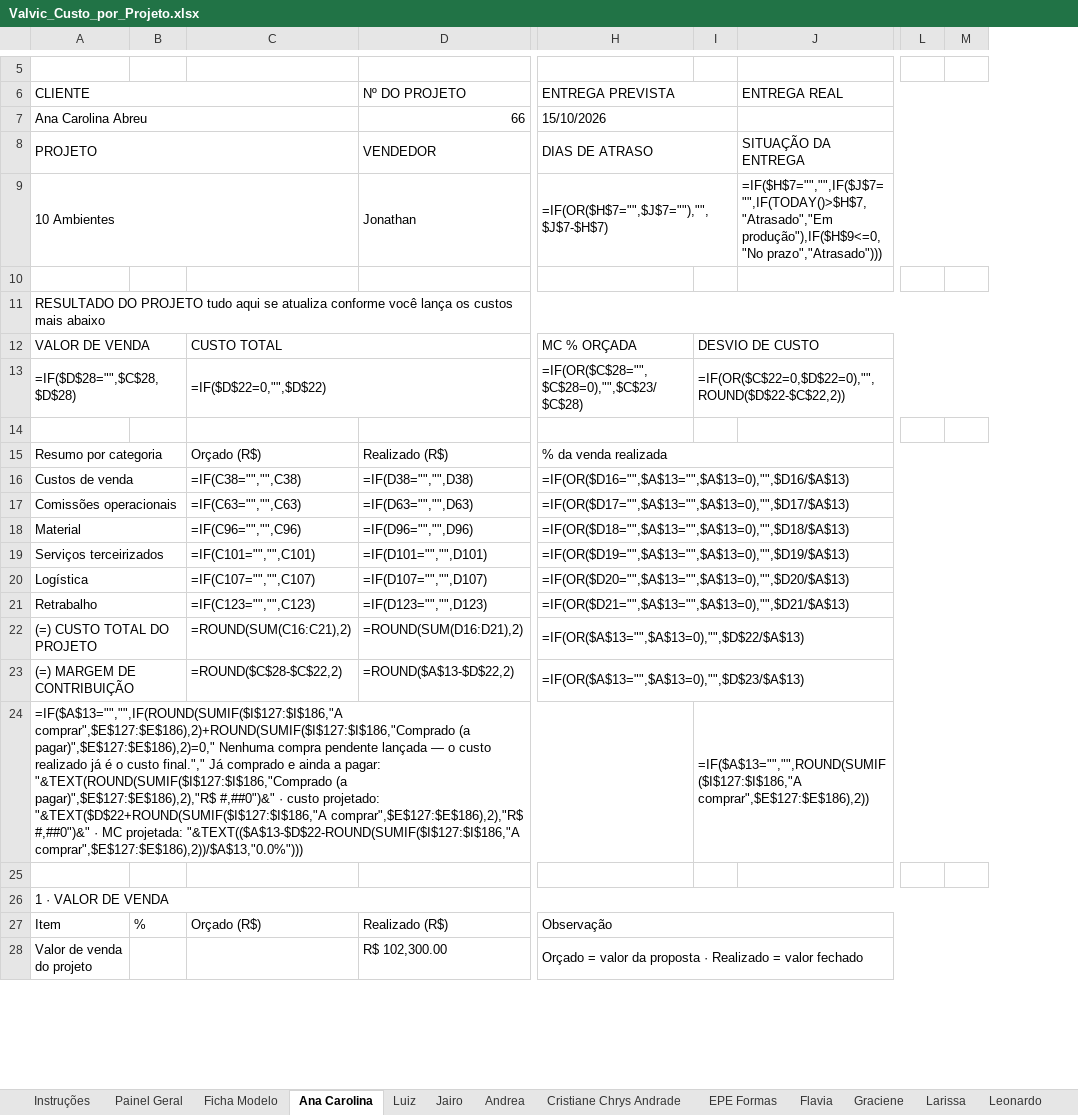
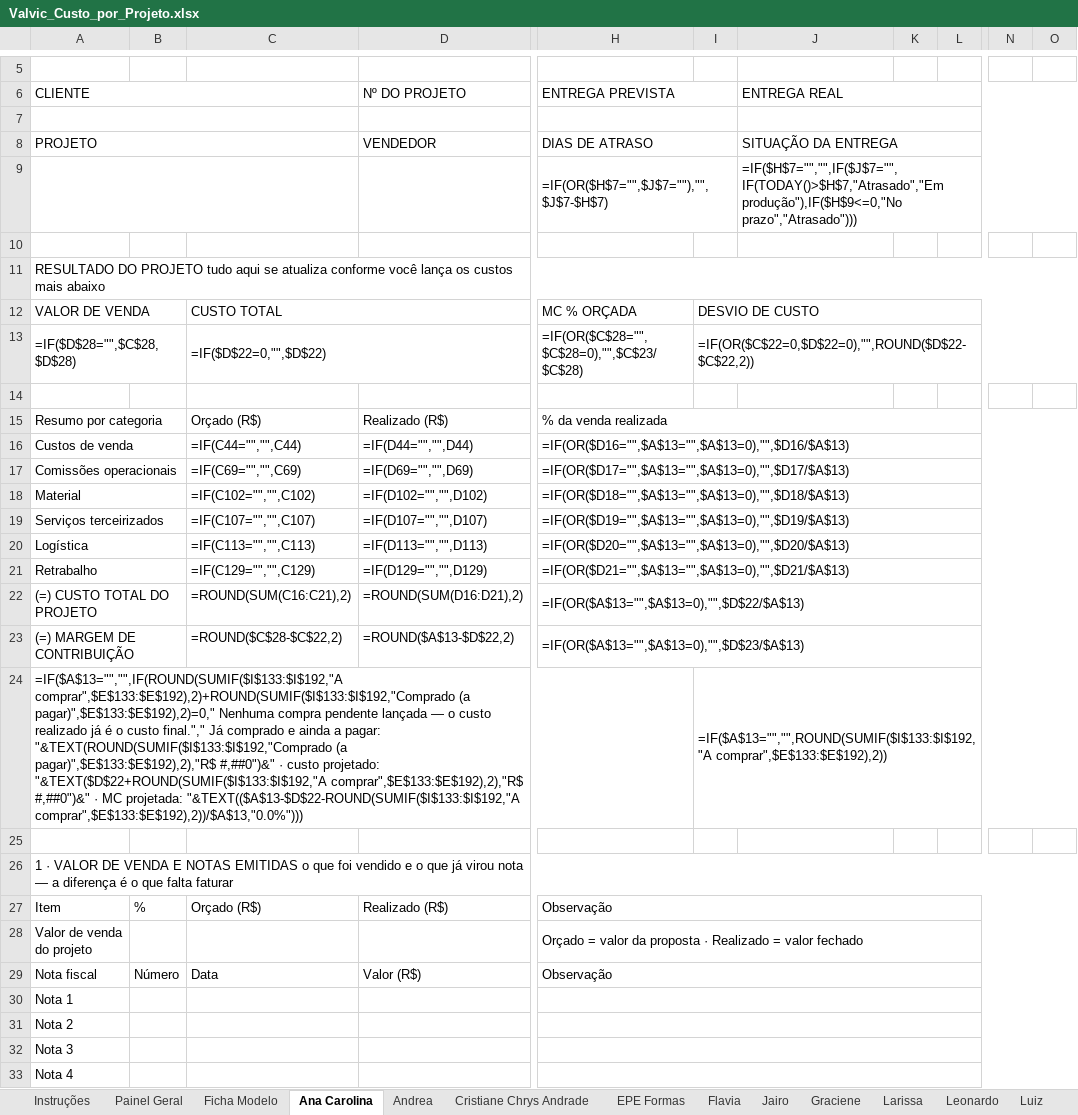
Before and after one commit to valvicmarcenaria-web/valvicorcamentista, an Excel workbook: painel/planilhas/Valvic_Custo_por_Projeto.xlsx, sheet Ana Carolina, drawn as a sheet; only a part is shown, gaps mark what is left out; values as stored, in another font and other column widths than the file's, no cell formats; formulas without a stored value are shown as written; conditional formats not drawn; removed rows and columns are numbered as before the commit, all else as after; rows hold the shown columns only; the diff covers the shown part only; the diff names each change by its address in the sheet, - before the commit and + after, or states it on an @@ line.

```diff
--- a/painel/planilhas/Valvic_Custo_por_Projeto.xlsx (sheet Ana Carolina)
+++ b/painel/planilhas/Valvic_Custo_por_Projeto.xlsx (sheet Ana Carolina)
@@ sheet tab order changed: Instruções | Painel Geral | Ficha Modelo | Ana Carolina | Andrea | Cristiane Chrys Andrade | EPE Formas | Flavia | Jairo | Graciene | Larissa | Leonardo | Luiz @@
-column I, rows 12-24: DESVIO DE CUSTO | =IF(OR($C$22=0,$D$22=0),"",ROUND($D$22-$C$22,2)) |  |  |  |  |  |  |  |  |  |  | =IF($A$13="","",ROUND(SUMIF($I$127:$I$186,"A comprar",$E$127:$E$186),2))
+column I, rows 12-24: DESVIO DE CUSTO | =IF(OR($C$22=0,$D$22=0),"",ROUND($D$22-$C$22,2)) |  |  |  |  |  |  |  |  |  |  | =IF($A$13="","",ROUND(SUMIF($I$133:$I$192,"A comprar",$E$133:$E$192),2))
+column K, empty
+column L, empty
-column L, empty
-column M, empty
+column N, empty
+column O, empty
-row 7: Ana Carolina Abreu |  |  | 66 | 15/10/2026
+row 7: (empty)
-row 9: 10 Ambientes |  |  | Jonathan | =IF(OR($H$7="",$J$7=""),"",$J$7-$H$7) |  | =IF($H$7="","",IF($J$7="",IF(TODAY()>$H$7,"Atrasado","Em produção"),IF($H$9<=0,"No prazo","Atrasado")))
+row 9:  |  |  |  | =IF(OR($H$7="",$J$7=""),"",$J$7-$H$7) |  | =IF($H$7="","",IF($J$7="",IF(TODAY()>$H$7,"Atrasado","Em produção"),IF($H$9<=0,"No prazo","Atrasado")))
-C16: =IF(C38="","",C38)
+C16: =IF(C44="","",C44)
-D16 (Nº DO PROJETO): =IF(D38="","",D38)
+D16 (Nº DO PROJETO): =IF(D44="","",D44)
-C17: =IF(C63="","",C63)
+C17: =IF(C69="","",C69)
-D17 (Nº DO PROJETO): =IF(D63="","",D63)
+D17 (Nº DO PROJETO): =IF(D69="","",D69)
-C18: =IF(C96="","",C96)
+C18: =IF(C102="","",C102)
-D18 (Nº DO PROJETO): =IF(D96="","",D96)
+D18 (Nº DO PROJETO): =IF(D102="","",D102)
-C19: =IF(C101="","",C101)
+C19: =IF(C107="","",C107)
-D19 (Nº DO PROJETO): =IF(D101="","",D101)
+D19 (Nº DO PROJETO): =IF(D107="","",D107)
-C20: =IF(C107="","",C107)
+C20: =IF(C113="","",C113)
-D20 (Nº DO PROJETO): =IF(D107="","",D107)
+D20 (Nº DO PROJETO): =IF(D113="","",D113)
-C21: =IF(C123="","",C123)
+C21: =IF(C129="","",C129)
-D21 (Nº DO PROJETO): =IF(D123="","",D123)
+D21 (Nº DO PROJETO): =IF(D129="","",D129)
-A24 (CLIENTE): =IF($A$13="","",IF(ROUND(SUMIF($I$127:$I$186,"A comprar",$E$127:$E$186),2)+ROUND(SUMIF($I$127:$I$186,"Comprado (a pagar)",$E$127:$E$186),2)=0," Nenhuma compra pendente lançada — o custo realizado já é o custo final."," Já comprado e ainda a pagar: "&TEXT(ROUND(SUMIF($I$127:$I$186,"Comprado (a pagar)",$E$127:$E$186),2),"R$ #,##0")&" · custo projetado: "&TEXT($D$22+ROUND(SUMIF($I$127:$I$186,"A comprar",$E$127:$E$186),2),"R$ #,##0")&" · MC projetada: "&TEXT(($A$13-$D$22-ROUND(SUMIF($I$127:$I$186,"A comprar",$E$127:$E$186),2))/$A$13,"0.0%")))
+A24 (CLIENTE): =IF($A$13="","",IF(ROUND(SUMIF($I$133:$I$192,"A comprar",$E$133:$E$192),2)+ROUND(SUMIF($I$133:$I$192,"Comprado (a pagar)",$E$133:$E$192),2)=0," Nenhuma compra pendente lançada — o custo realizado já é o custo final."," Já comprado e ainda a pagar: "&TEXT(ROUND(SUMIF($I$133:$I$192,"Comprado (a pagar)",$E$133:$E$192),2),"R$ #,##0")&" · custo projetado: "&TEXT($D$22+ROUND(SUMIF($I$133:$I$192,"A comprar",$E$133:$E$192),2),"R$ #,##0")&" · MC projetada: "&TEXT(($A$13-$D$22-ROUND(SUMIF($I$133:$I$192,"A comprar",$E$133:$E$192),2))/$A$13,"0.0%")))
-A26 (CLIENTE): …DE VENDA
+A26 (CLIENTE): …DE VENDA E NOTAS EMITIDAS o que foi vendido e o que já virou nota — a diferença é o que falta faturar
-D28 (Nº DO PROJETO): R$ 102,300.00
+D28 (Nº DO PROJETO): (empty)
+row 29: Nota fiscal | Número | Data | Valor (R$) | Observação
+row 30: Nota 1
+row 31: Nota 2
+row 32: Nota 3
+row 33: Nota 4
```
Also changed, not shown: 19 added rows, 18 removed rows, 244 edited cells and merged cells elsewhere in this sheet, sheet Jairo, sheet Maria, sheet Luiz, sheet Carla Dresller, sheet Flavia, sheet Nadia, 11 more sheets, other sheet tabs, cell formats, charts or pictures, 5 other files.
